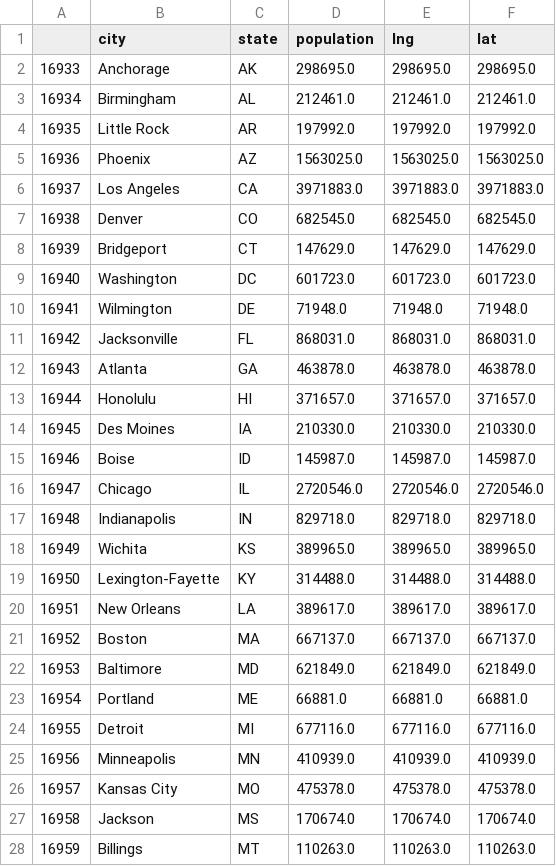
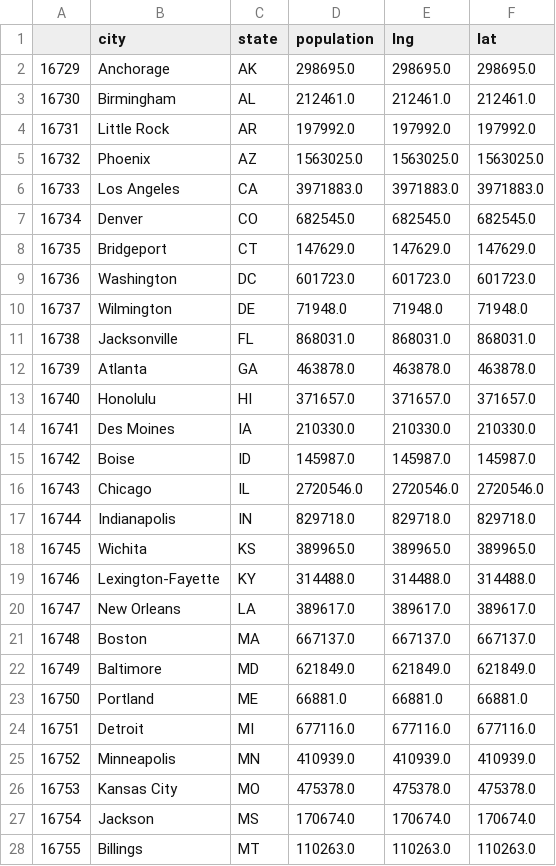
Before and after one commit to Krhullsiek/Quality-of-Life-Across-Major-U.S.-Cities, a CSV file: cy/large_cities.csv, drawn as a sheet; only a part is shown; the diff covers the shown part only.

```diff
--- a/cy/large_cities.csv
+++ b/cy/large_cities.csv
@@ -1,28 +1,28 @@
 ,city,state,population,lng,lat
-16933,Anchorage,AK,298695.0,298695.0,298695.0
-16934,Birmingham,AL,212461.0,212461.0,212461.0
-16935,Little Rock,AR,197992.0,197992.0,197992.0
-16936,Phoenix,AZ,1563025.0,1563025.0,1563025.0
-16937,Los Angeles,CA,3971883.0,3971883.0,3971883.0
-16938,Denver,CO,682545.0,682545.0,682545.0
-16939,Bridgeport,CT,147629.0,147629.0,147629.0
-16940,Washington,DC,601723.0,601723.0,601723.0
-16941,Wilmington,DE,71948.0,71948.0,71948.0
-16942,Jacksonville,FL,868031.0,868031.0,868031.0
-16943,Atlanta,GA,463878.0,463878.0,463878.0
-16944,Honolulu,HI,371657.0,371657.0,371657.0
-16945,Des Moines,IA,210330.0,210330.0,210330.0
-16946,Boise,ID,145987.0,145987.0,145987.0
-16947,Chicago,IL,2720546.0,2720546.0,2720546.0
-16948,Indianapolis,IN,829718.0,829718.0,829718.0
-16949,Wichita,KS,389965.0,389965.0,389965.0
-16950,Lexington-Fayette,KY,314488.0,314488.0,314488.0
-16951,New Orleans,LA,389617.0,389617.0,389617.0
-16952,Boston,MA,667137.0,667137.0,667137.0
-16953,Baltimore,MD,621849.0,621849.0,621849.0
-16954,Portland,ME,66881.0,66881.0,66881.0
-16955,Detroit,MI,677116.0,677116.0,677116.0
-16956,Minneapolis,MN,410939.0,410939.0,410939.0
-16957,Kansas City,MO,475378.0,475378.0,475378.0
-16958,Jackson,MS,170674.0,170674.0,170674.0
-16959,Billings,MT,110263.0,110263.0,110263.0
+16729,Anchorage,AK,298695.0,298695.0,298695.0
+16730,Birmingham,AL,212461.0,212461.0,212461.0
+16731,Little Rock,AR,197992.0,197992.0,197992.0
+16732,Phoenix,AZ,1563025.0,1563025.0,1563025.0
+16733,Los Angeles,CA,3971883.0,3971883.0,3971883.0
+16734,Denver,CO,682545.0,682545.0,682545.0
+16735,Bridgeport,CT,147629.0,147629.0,147629.0
+16736,Washington,DC,601723.0,601723.0,601723.0
+16737,Wilmington,DE,71948.0,71948.0,71948.0
+16738,Jacksonville,FL,868031.0,868031.0,868031.0
+16739,Atlanta,GA,463878.0,463878.0,463878.0
+16740,Honolulu,HI,371657.0,371657.0,371657.0
+16741,Des Moines,IA,210330.0,210330.0,210330.0
+16742,Boise,ID,145987.0,145987.0,145987.0
+16743,Chicago,IL,2720546.0,2720546.0,2720546.0
+16744,Indianapolis,IN,829718.0,829718.0,829718.0
+16745,Wichita,KS,389965.0,389965.0,389965.0
+16746,Lexington-Fayette,KY,314488.0,314488.0,314488.0
+16747,New Orleans,LA,389617.0,389617.0,389617.0
+16748,Boston,MA,667137.0,667137.0,667137.0
+16749,Baltimore,MD,621849.0,621849.0,621849.0
+16750,Portland,ME,66881.0,66881.0,66881.0
+16751,Detroit,MI,677116.0,677116.0,677116.0
+16752,Minneapolis,MN,410939.0,410939.0,410939.0
+16753,Kansas City,MO,475378.0,475378.0,475378.0
+16754,Jackson,MS,170674.0,170674.0,170674.0
+16755,Billings,MT,110263.0,110263.0,110263.0
```
Also changed, not shown: 24 edited cells elsewhere in this file, 3 other files.
